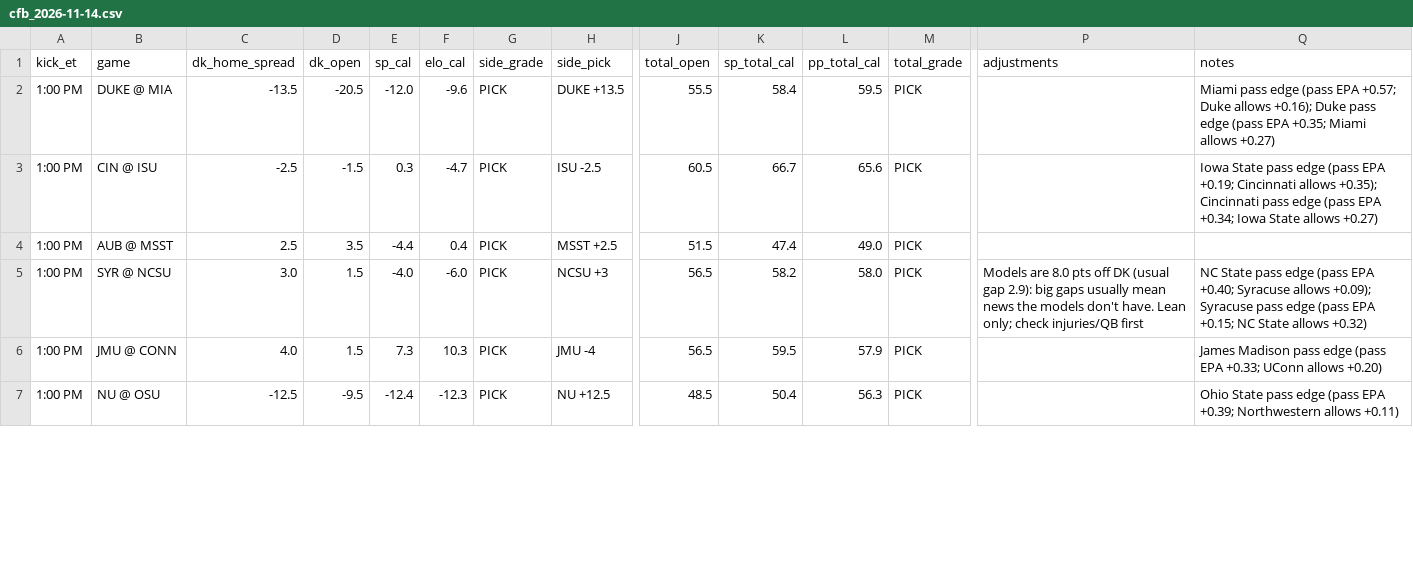
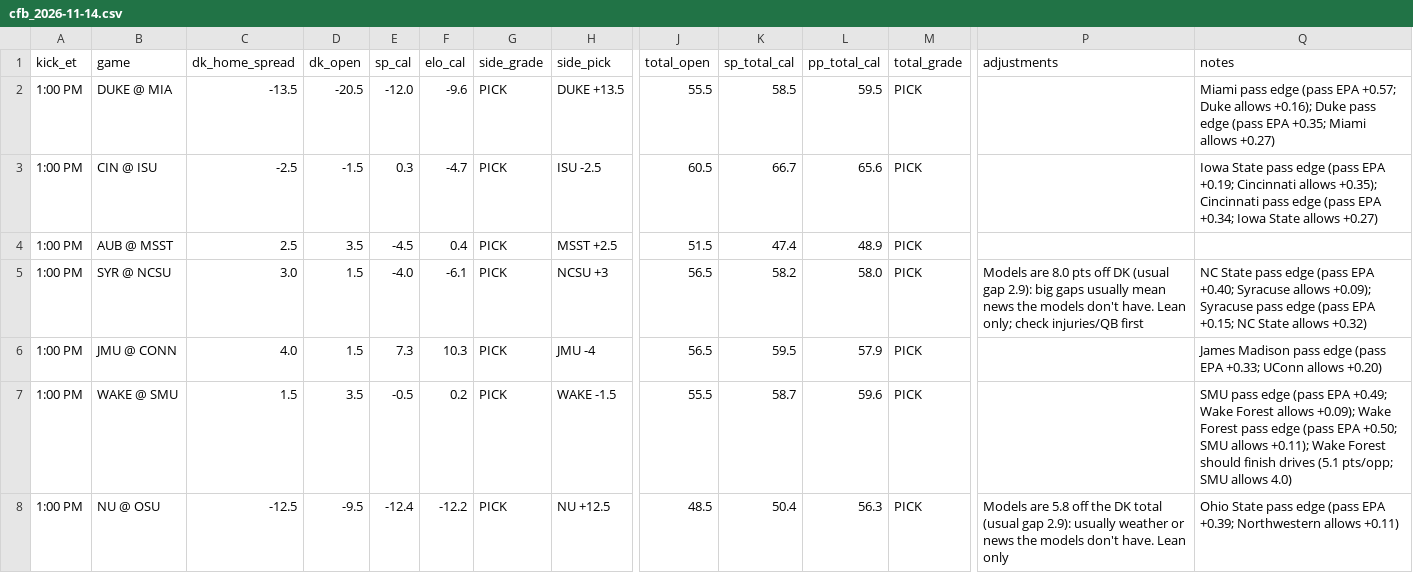
Before and after one commit to tdfarrell/betting-research, a CSV file: data/boards/cfb_2026-11-14.csv, drawn as a sheet; only a part is shown, gaps mark what is left out; addresses are those after the commit; rows hold the shown columns only; the diff covers the shown part only; the diff names each change by its address in the sheet, - before the commit and + after, or states it on an @@ line.

```diff
--- a/data/boards/cfb_2026-11-14.csv
+++ b/data/boards/cfb_2026-11-14.csv
-K2 (sp_total_cal): 58.4
+K2 (sp_total_cal): 58.5
-E4 (sp_cal): -4.4
+E4 (sp_cal): -4.5
-L4 (pp_total_cal): 49.0
+L4 (pp_total_cal): 48.9
-F5 (elo_cal): -6.0
+F5 (elo_cal): -6.1
+row 7: 1:00 PM | WAKE @ SMU | 1.5 | 3.5 | -0.5 | 0.2 | PICK | WAKE -1.5 | 55.5 | 58.7 | 59.6 | PICK |  | SMU pass edge (pass EPA +0.49; Wake Forest allows +0.09); Wake Forest pass edge (pass EPA +0.50; SMU allows +0.11); Wake Forest should finish drives (5.1 pts/opp; SMU allows 4.0)
-F8 (elo_cal): -12.3
+F8 (elo_cal): -12.2
-P8 (adjustments): (empty)
+P8 (adjustments): Models are 5.8 off the DK total (usual gap 2.9): usually weather or news the models don't have. Lean only
```
Also changed, not shown: 2 added rows, 3 removed rows and 66 edited cells elsewhere in this file, data/grades/screener_picks.csv, data/nba/injuries.csv, 52 other files.
